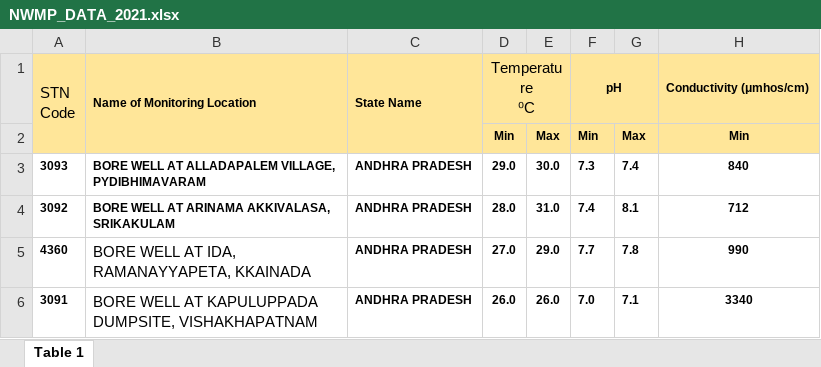
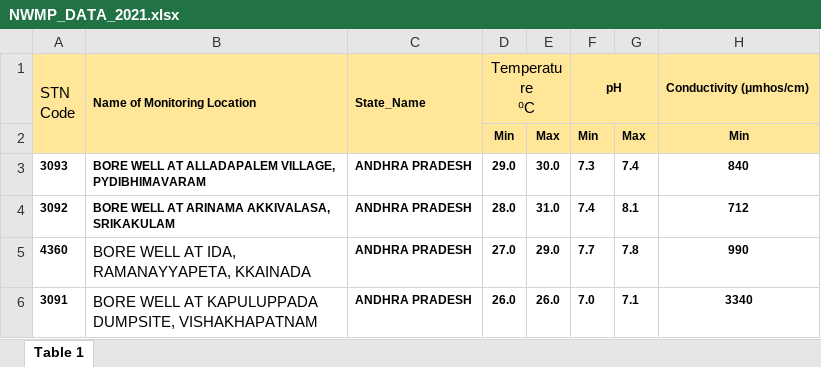
Before and after one commit to SudeshnaPathak/Langchain_tutorial, an Excel workbook: MySQL_Database/NWMP_DATA_2021.xlsx, sheet Table 1, drawn as a sheet; only a part is shown; values as stored, in another font and other column widths than the file's, no borders; charts and pictures not drawn; the diff names each change by its address in the sheet, - before the commit and + after, or states it on an @@ line.

```diff
--- a/MySQL_Database/NWMP_DATA_2021.xlsx (sheet Table 1)
+++ b/MySQL_Database/NWMP_DATA_2021.xlsx (sheet Table 1)
-C1: State Name
+C1: State_Name
```
Also changed, not shown: charts or pictures, 12 other files.
